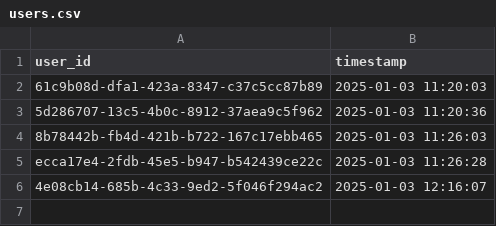
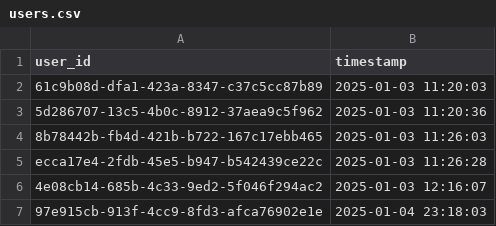
Before and after one commit to Wassim-kobrosly/Flask-Web-App, a CSV file: data/users.csv, drawn as a sheet; the diff names each change by its address in the sheet, - before the commit and + after, or states it on an @@ line.

```diff
--- a/data/users.csv
+++ b/data/users.csv
+row 7: 97e915cb-913f-4cc9-8fd3-afca76902e1e | 2025-01-04 23:18:03
```
Also changed, not shown: data/interactions.csv, 18 other files.
